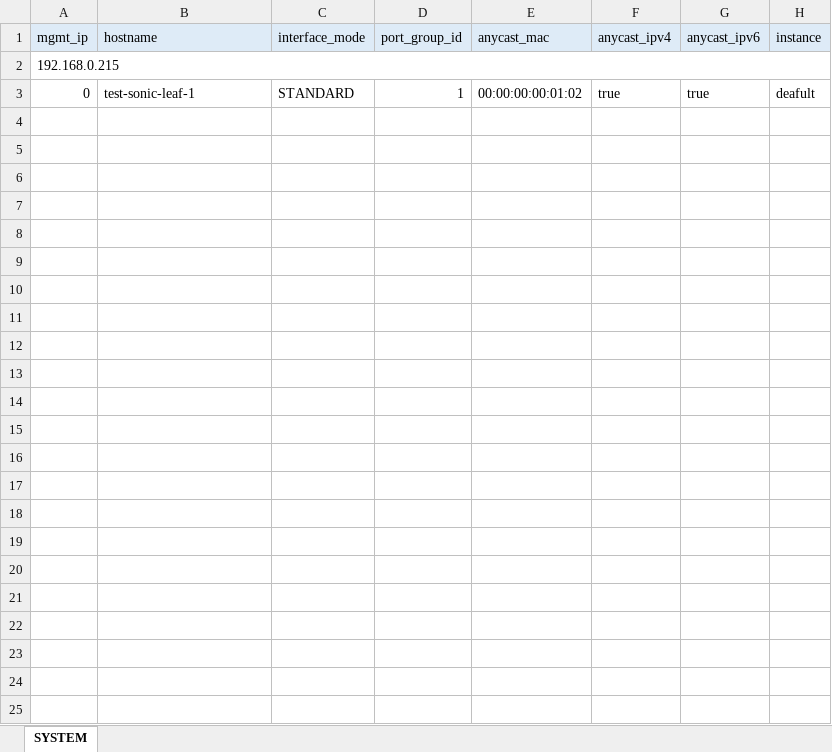
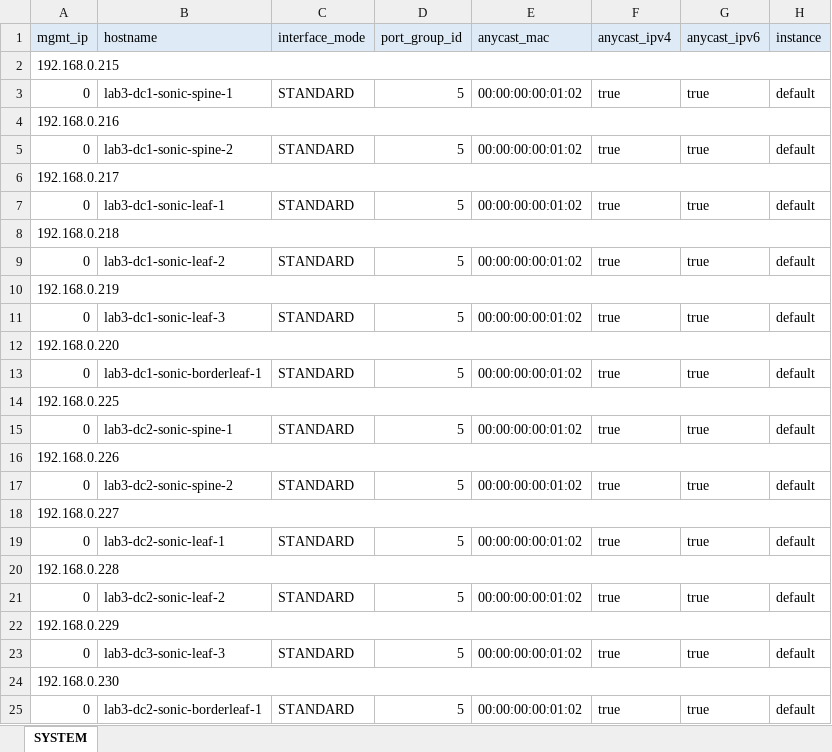
Before and after one commit to gilbertorgit/sonic_dci_api, an Excel workbook: sonic_api/sonic_data.xlsx, sheet SYSTEM, drawn as a sheet; values as stored, in another font and other column widths than the file's, no borders; addresses are those after the commit; the diff names each change by its address in the sheet, - before the commit and + after, or states it on an @@ line.

```diff
--- a/sonic_api/sonic_data.xlsx (sheet SYSTEM)
+++ b/sonic_api/sonic_data.xlsx (sheet SYSTEM)
+row 3: 0 | lab3-dc1-sonic-spine-1 | STANDARD | 5 | 00:00:00:00:01:02 | true | true | default
+row 4: 192.168.0.216
+row 5: 0 | lab3-dc1-sonic-spine-2 | STANDARD | 5 | 00:00:00:00:01:02 | true | true | default
+row 6: 192.168.0.217
-B7 (hostname): test-sonic-leaf-1
+B7 (hostname): lab3-dc1-sonic-leaf-1
-D7 (port_group_id): 1
+D7 (port_group_id): 5
-H7 (instance): deafult
+H7 (instance): default
+row 8: 192.168.0.218
+row 9: 0 | lab3-dc1-sonic-leaf-2 | STANDARD | 5 | 00:00:00:00:01:02 | true | true | default
+row 10: 192.168.0.219
+row 11: 0 | lab3-dc1-sonic-leaf-3 | STANDARD | 5 | 00:00:00:00:01:02 | true | true | default
+row 12: 192.168.0.220
+row 13: 0 | lab3-dc1-sonic-borderleaf-1 | STANDARD | 5 | 00:00:00:00:01:02 | true | true | default
+row 14: 192.168.0.225
+row 15: 0 | lab3-dc2-sonic-spine-1 | STANDARD | 5 | 00:00:00:00:01:02 | true | true | default
+row 16: 192.168.0.226
+row 17: 0 | lab3-dc2-sonic-spine-2 | STANDARD | 5 | 00:00:00:00:01:02 | true | true | default
+row 18: 192.168.0.227
+row 19: 0 | lab3-dc2-sonic-leaf-1 | STANDARD | 5 | 00:00:00:00:01:02 | true | true | default
+row 20: 192.168.0.228
+row 21: 0 | lab3-dc2-sonic-leaf-2 | STANDARD | 5 | 00:00:00:00:01:02 | true | true | default
+row 22: 192.168.0.229
+row 23: 0 | lab3-dc3-sonic-leaf-3 | STANDARD | 5 | 00:00:00:00:01:02 | true | true | default
+row 24: 192.168.0.230
+row 25: 0 | lab3-dc2-sonic-borderleaf-1 | STANDARD | 5 | 00:00:00:00:01:02 | true | true | default
```
Also changed, not shown: 2 other files.
